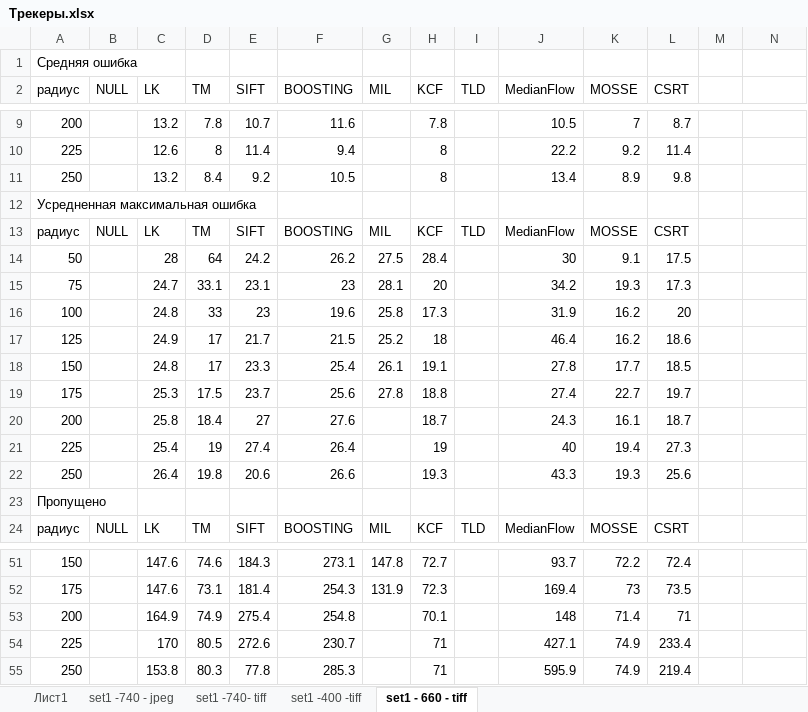
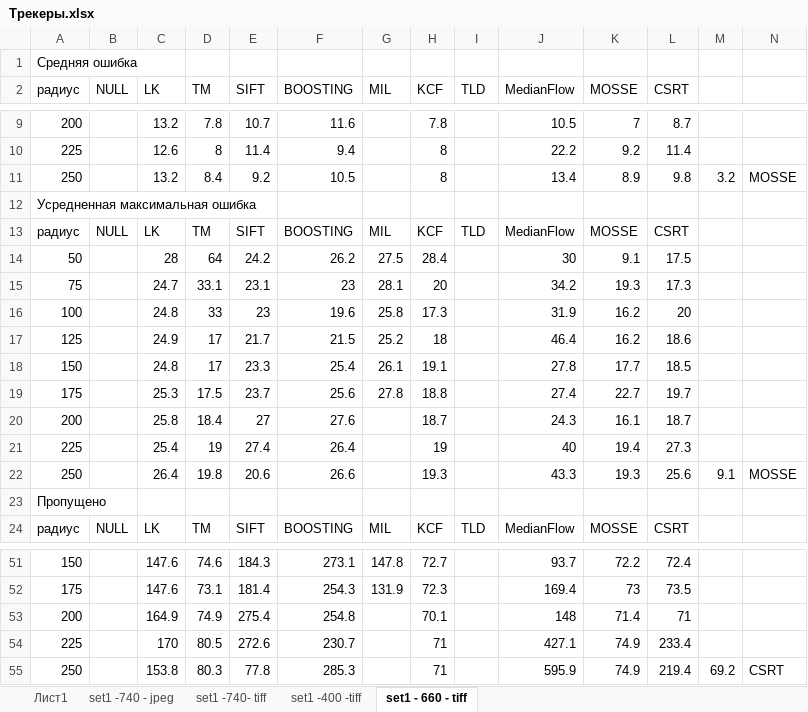
Before and after one commit to telnykha/FLUOVISOR2, an Excel workbook: results/Трекеры.xlsx, sheet set1 - 660 - tiff, drawn as a sheet; only a part is shown, gaps mark what is left out; values as stored, in another font and other column widths than the file's, no borders; the diff names each change by its address in the sheet, - before the commit and + after, or states it on an @@ line.

```diff
--- a/results/Трекеры.xlsx (sheet set1 - 660 - tiff)
+++ b/results/Трекеры.xlsx (sheet set1 - 660 - tiff)
-M11: (empty)
+M11: 3.2
-N11: (empty)
+N11: MOSSE
-M22: (empty)
+M22: 9.1
-N22: (empty)
+N22: MOSSE
-M55: (empty)
+M55: 69.2
-N55: (empty)
+N55: CSRT
```
Also changed, not shown: sheet set1 -740- tiff, sheet set1 -400 -tiff, results/трекеры2.xlsx, 5 other files.
